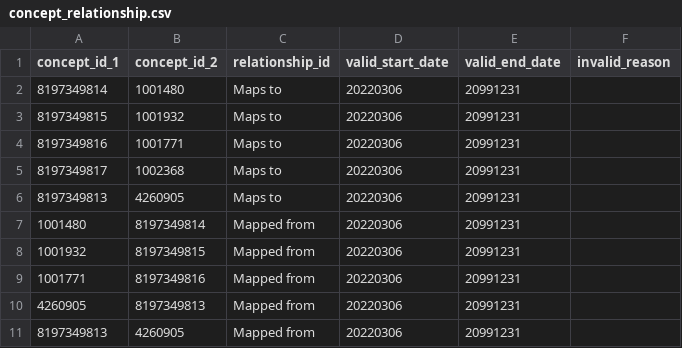
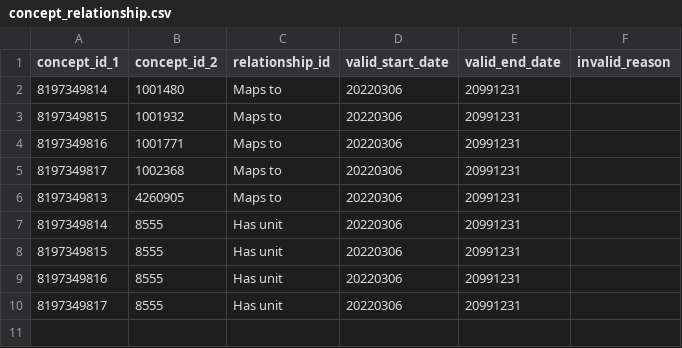
Before and after one commit to jeremy-p-mann/oura_cdm, a CSV file: oura_cdm/data/concept_relationship.csv, drawn as a sheet.

Commit message:
use oura concepts to get the units

```diff
--- a/oura_cdm/data/concept_relationship.csv
+++ b/oura_cdm/data/concept_relationship.csv
@@ -6,6 +6,5 @@ concept_id_1	concept_id_2	relationship_id	valid_start_date	valid_end_date	invali
 8197349813	4260905	Maps to	20220306	20991231	
-1001480	8197349814	Mapped from	20220306	20991231	
-1001932	8197349815	Mapped from	20220306	20991231	
-1001771	8197349816	Mapped from	20220306	20991231	
-4260905	8197349813	Mapped from	20220306	20991231	
-8197349813	4260905	Mapped from	20220306	20991231	
+8197349814	8555	Has unit	20220306	20991231	
+8197349815	8555	Has unit	20220306	20991231	
+8197349816	8555	Has unit	20220306	20991231	
+8197349817	8555	Has unit	20220306	20991231	
```
Also changed, not shown: 4 other files.
